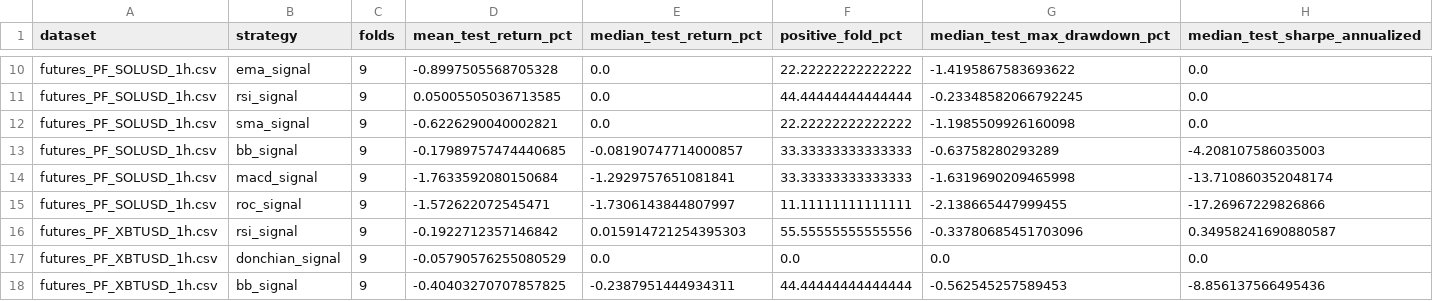
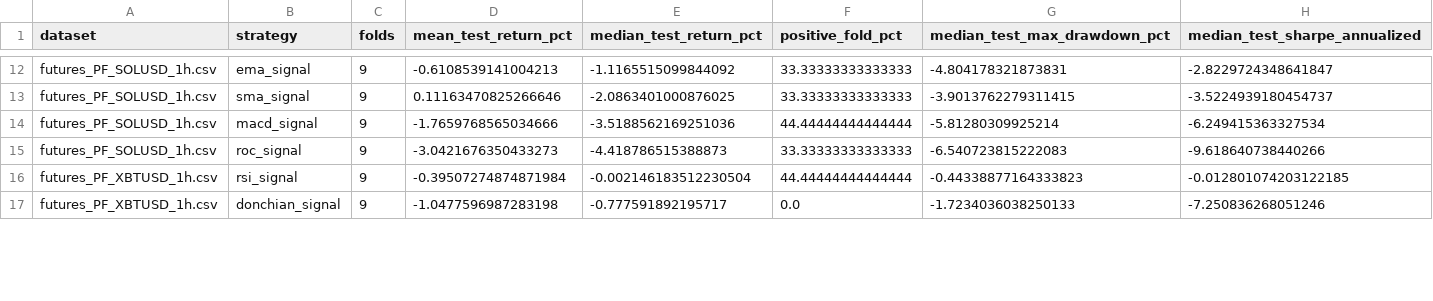
Before and after one commit to SitnerVS/QuantLab-100, a CSV file: reports/futures_walk_forward_ranking.csv, drawn as a sheet; only a part is shown, gaps mark what is left out; removed rows and columns are numbered as before the commit, all else as after; the diff covers the shown part only; the diff names each change by its address in the sheet, - before the commit and + after, or states it on an @@ line.

```diff
--- a/reports/futures_walk_forward_ranking.csv
+++ b/reports/futures_walk_forward_ranking.csv
-D12 (mean_test_return_pct): -0.8997505568705328
+D12 (mean_test_return_pct): -0.6108539141004213
-E12 (median_test_return_pct): 0.0
+E12 (median_test_return_pct): -1.1165515099844092
-F12 (positive_fold_pct): 22.22222222222222
+F12 (positive_fold_pct): 33.33333333333333
-G12 (median_test_max_drawdown_pct): -1.4195867583693622
+G12 (median_test_max_drawdown_pct): -4.804178321873831
-H12 (median_test_sharpe_annualized): 0.0
+H12 (median_test_sharpe_annualized): -2.8229724348641847
-row 11: futures_PF_SOLUSD_1h.csv | rsi_signal | 9 | 0.05005505036713585 | 0.0 | 44.44444444444444 | -0.23348582066792245 | 0.0
-row 12: futures_PF_SOLUSD_1h.csv | sma_signal | 9 | -0.6226290040002821 | 0.0 | 22.22222222222222 | -1.1985509926160098 | 0.0
-B13 (strategy): bb_signal
+B13 (strategy): sma_signal
-D13 (mean_test_return_pct): -0.17989757474440685
+D13 (mean_test_return_pct): 0.11163470825266646
-E13 (median_test_return_pct): -0.08190747714000857
+E13 (median_test_return_pct): -2.0863401000876025
-G13 (median_test_max_drawdown_pct): -0.63758280293289
+G13 (median_test_max_drawdown_pct): -3.9013762279311415
-H13 (median_test_sharpe_annualized): -4.208107586035003
+H13 (median_test_sharpe_annualized): -3.5224939180454737
-D14 (mean_test_return_pct): -1.7633592080150684
+D14 (mean_test_return_pct): -1.7659768565034666
-E14 (median_test_return_pct): -1.2929757651081841
+E14 (median_test_return_pct): -3.5188562169251036
-F14 (positive_fold_pct): 33.33333333333333
+F14 (positive_fold_pct): 44.44444444444444
-G14 (median_test_max_drawdown_pct): -1.6319690209465998
+G14 (median_test_max_drawdown_pct): -5.81280309925214
-H14 (median_test_sharpe_annualized): -13.710860352048174
+H14 (median_test_sharpe_annualized): -6.249415363327534
-D15 (mean_test_return_pct): -1.572622072545471
+D15 (mean_test_return_pct): -3.0421676350433273
-E15 (median_test_return_pct): -1.7306143844807997
+E15 (median_test_return_pct): -4.418786515388873
-F15 (positive_fold_pct): 11.11111111111111
+F15 (positive_fold_pct): 33.33333333333333
-G15 (median_test_max_drawdown_pct): -2.138665447999455
+G15 (median_test_max_drawdown_pct): -6.540723815222083
-H15 (median_test_sharpe_annualized): -17.26967229826866
+H15 (median_test_sharpe_annualized): -9.618640738440266
-D16 (mean_test_return_pct): -0.1922712357146842
+D16 (mean_test_return_pct): -0.39507274874871984
-E16 (median_test_return_pct): 0.015914721254395303
+E16 (median_test_return_pct): -0.002146183512230504
-F16 (positive_fold_pct): 55.55555555555556
+F16 (positive_fold_pct): 44.44444444444444
-G16 (median_test_max_drawdown_pct): -0.33780685451703096
+G16 (median_test_max_drawdown_pct): -0.44338877164333823
-H16 (median_test_sharpe_annualized): 0.34958241690880587
+H16 (median_test_sharpe_annualized): -0.012801074203122185
-D17 (mean_test_return_pct): -0.05790576255080529
+D17 (mean_test_return_pct): -1.0477596987283198
-E17 (median_test_return_pct): 0.0
+E17 (median_test_return_pct): -0.777591892195717
-G17 (median_test_max_drawdown_pct): 0.0
+G17 (median_test_max_drawdown_pct): -1.7234036038250133
-H17 (median_test_sharpe_annualized): 0.0
+H17 (median_test_sharpe_annualized): -7.250836268051246
-row 18: futures_PF_XBTUSD_1h.csv | bb_signal | 9 | -0.40403270707857825 | -0.2387951444934311 | 44.44444444444444 | -0.562545257589453 | -8.856137566495436
```
Also changed, not shown: 6 added rows, 3 removed rows and 44 edited cells elsewhere in this file, reports/futures_backtest_summary.csv, reports/futures_long_short_backtest_summary.csv, 9 other files.
